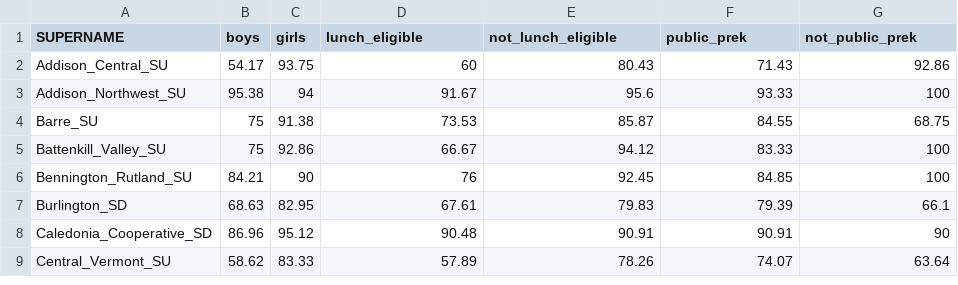
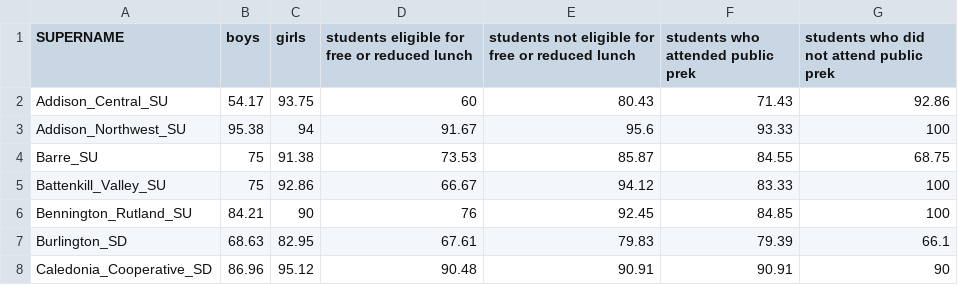
Before and after one commit to kkoehler4/575-Unit-3, a CSV file: boilerplate/data/School_Districts.csv, drawn as a sheet; only a part is shown; the shorter side is filled out with more unchanged rows.

```diff
--- a/boilerplate/data/School_Districts.csv
+++ b/boilerplate/data/School_Districts.csv
@@ -1,2 +1,2 @@
-SUPERNAME,boys,girls,lunch_eligible,not_lunch_eligible,public_prek,not_public_prek
+SUPERNAME,boys,girls,students eligible for free or reduced lunch,students not eligible for free or reduced lunch,students who attended public prek,students who did not attend public prek
 Addison_Central_SU,54.17,93.75,60,80.43,71.43,92.86
```
Also changed, not shown: 3 other files.
